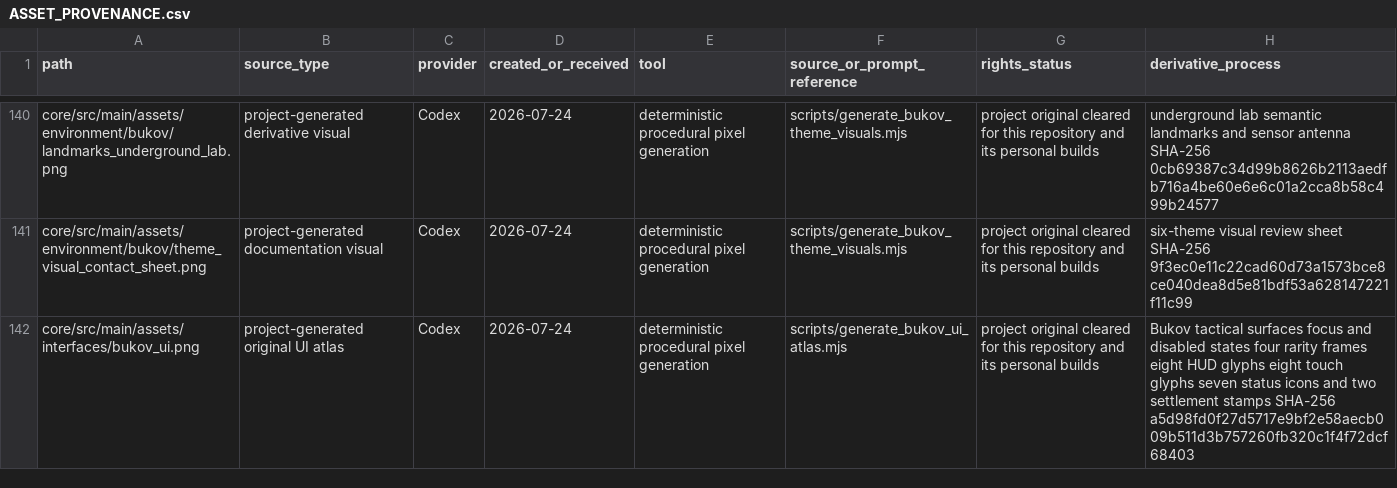
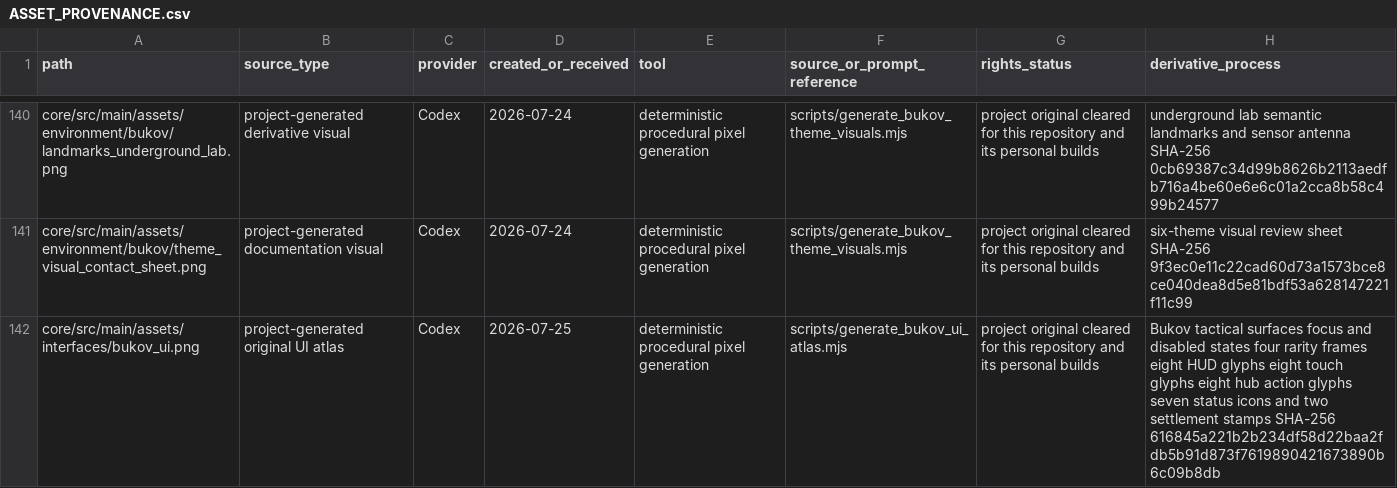
Before and after one commit to leoyb1010/Leogame-one, a CSV file: artwork/licenses/ASSET_PROVENANCE.csv, drawn as a sheet; only a part is shown, gaps mark what is left out.

```diff
--- a/artwork/licenses/ASSET_PROVENANCE.csv
+++ b/artwork/licenses/ASSET_PROVENANCE.csv
@@ -141,2 +141,2 @@ core/src/main/assets/environment/bukov/landmarks_underground_lab.png,project-gen
 core/src/main/assets/environment/bukov/theme_visual_contact_sheet.png,project-generated documentation visual,Codex,2026-07-24,deterministic procedural pixel generation,scripts/generate_bukov_theme_visuals.mjs,project original cleared for this repository and its personal builds,six-theme visual review sheet SHA-256 9f3ec0e11c22cad60d73a1573bce8ce040dea8d5e81bdf53a628147221f11c99
-core/src/main/assets/interfaces/bukov_ui.png,project-generated original UI atlas,Codex,2026-07-24,deterministic procedural pixel generation,scripts/generate_bukov_ui_atlas.mjs,project original cleared for this repository and its personal builds,Bukov tactical surfaces focus and disabled states four rarity frames eight HUD glyphs eight touch glyphs seven status icons and two settlement stamps SHA-256 a5d98fd0f27d5717e9bf2e58aecb009b511d3b757260fb320c1f4f72dcf68403
+core/src/main/assets/interfaces/bukov_ui.png,project-generated original UI atlas,Codex,2026-07-25,deterministic procedural pixel generation,scripts/generate_bukov_ui_atlas.mjs,project original cleared for this repository and its personal builds,Bukov tactical surfaces focus and disabled states four rarity frames eight HUD glyphs eight touch glyphs eight hub action glyphs seven status icons and two settlement stamps SHA-256 616845a221b2b234df58d22baa2fdb5b91d873f7619890421673890b6c09b8db
```
Also changed, not shown: 31 other files.
